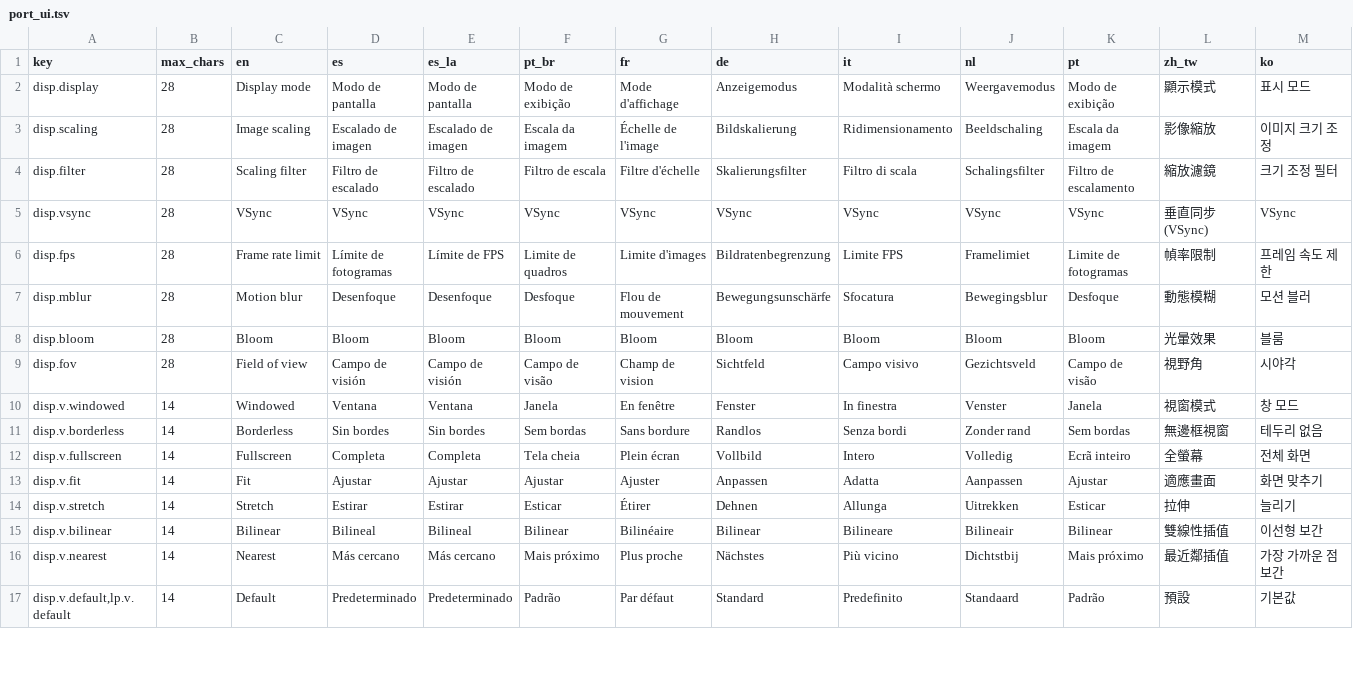
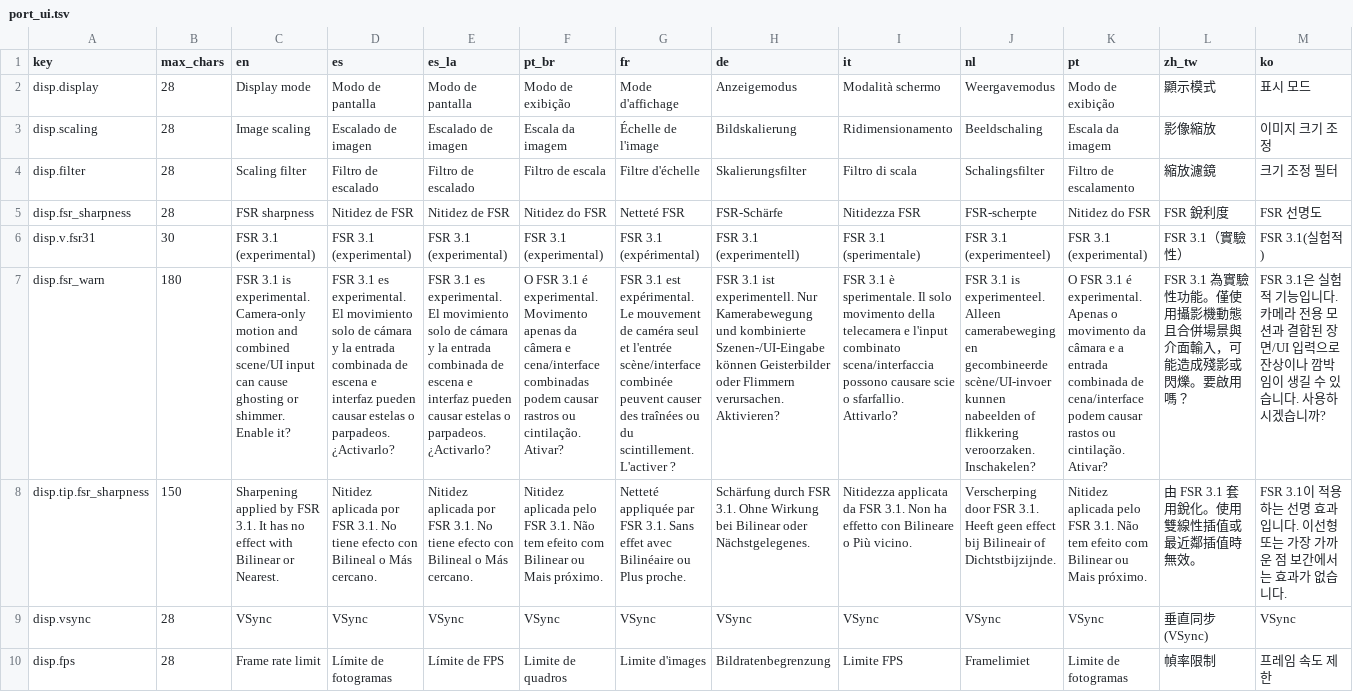
Before and after one commit to undecuple/project-helghast, a TSV file: port/text/port_ui.tsv, drawn as a sheet; only a part is shown; the shorter side is filled out with more unchanged rows; rows hold the shown columns only; the diff names each change by its address in the sheet, - before the commit and + after, or states it on an @@ line.

Commit message:
Add experimental FSR 3.1 upscaling
Integrate the pinned MIT FidelityFX SDK runtime, camera-only motion-vector bridge, renderer patch, settings, packaging, documentation, and focused host/native tests. Frame generation remains deferred.

```diff
--- a/port/text/port_ui.tsv
+++ b/port/text/port_ui.tsv
+row 5: disp.fsr_sharpness | 28 | FSR sharpness | Nitidez de FSR | Nitidez de FSR | Nitidez do FSR | Netteté FSR | FSR-Schärfe | Nitidezza FSR | FSR-scherpte | Nitidez do FSR | FSR 銳利度 | FSR 선명도
+row 6: disp.v.fsr31 | 30 | FSR 3.1 (experimental) | FSR 3.1 (experimental) | FSR 3.1 (experimental) | FSR 3.1 (experimental) | FSR 3.1 (expérimental) | FSR 3.1 (experimentell) | FSR 3.1 (sperimentale) | FSR 3.1 (experimenteel) | FSR 3.1 (experimental) | FSR 3.1（實驗性） | FSR 3.1(실험적)
+row 7: disp.fsr_warn | 180 | FSR 3.1 is experimental. Camera-only motion and combined scene/UI input can cause ghosting or shimmer. Enable it? | FSR 3.1 es experimental. El movimiento solo de cámara y la entrada combinada de escena e interfaz pueden causar estelas o parpadeos. ¿Activarlo? | FSR 3.1 es experimental. El movimiento solo de cámara y la entrada combinada de escena e interfaz pueden causar estelas o parpadeos. ¿Activarlo? | O FSR 3.1 é experimental. Movimento apenas da câmera e cena/interface combinadas podem causar rastros ou cintilação. Ativar? | FSR 3.1 est expérimental. Le mouvement de caméra seul et l'entrée scène/interface combinée peuvent causer des traînées ou du scintillement. L'activer ? | FSR 3.1 ist experimentell. Nur Kamerabewegung und kombinierte Szenen-/UI-Eingabe können Geisterbilder oder Flimmern verursachen. Aktivieren? | FSR 3.1 è sperimentale. Il solo movimento della telecamera e l'input combinato scena/interfaccia possono causare scie o sfarfallio. Attivarlo? | FSR 3.1 is experimenteel. Alleen camerabeweging en gecombineerde scène/UI-invoer kunnen nabeelden of flikkering veroorzaken. Inschakelen? | O FSR 3.1 é experimental. Apenas o movimento da câmara e a entrada combinada de cena/interface podem causar rastos ou cintilação. Ativar? | FSR 3.1 為實驗性功能。僅使用攝影機動態且合併場景與介面輸入，可能造成殘影或閃爍。要啟用嗎？ | FSR 3.1은 실험적 기능입니다. 카메라 전용 모션과 결합된 장면/UI 입력으로 잔상이나 깜박임이 생길 수 있습니다. 사용하시겠습니까?
+row 8: disp.tip.fsr_sharpness | 150 | Sharpening applied by FSR 3.1. It has no effect with Bilinear or Nearest. | Nitidez aplicada por FSR 3.1. No tiene efecto con Bilineal o Más cercano. | Nitidez aplicada por FSR 3.1. No tiene efecto con Bilineal o Más cercano. | Nitidez aplicada pelo FSR 3.1. Não tem efeito com Bilinear ou Mais próximo. | Netteté appliquée par FSR 3.1. Sans effet avec Bilinéaire ou Plus proche. | Schärfung durch FSR 3.1. Ohne Wirkung bei Bilinear oder Nächstgelegenes. | Nitidezza applicata da FSR 3.1. Non ha effetto con Bilineare o Più vicino. | Verscherping door FSR 3.1. Heeft geen effect bij Bilineair of Dichtstbijzijnde. | Nitidez aplicada pelo FSR 3.1. Não tem efeito com Bilinear ou Mais próximo. | 由 FSR 3.1 套用銳化。使用雙線性插值或最近鄰插值時無效。 | FSR 3.1이 적용하는 선명 효과입니다. 이선형 또는 가장 가까운 점 보간에서는 효과가 없습니다.
```
Also changed, not shown: 40 other files.
